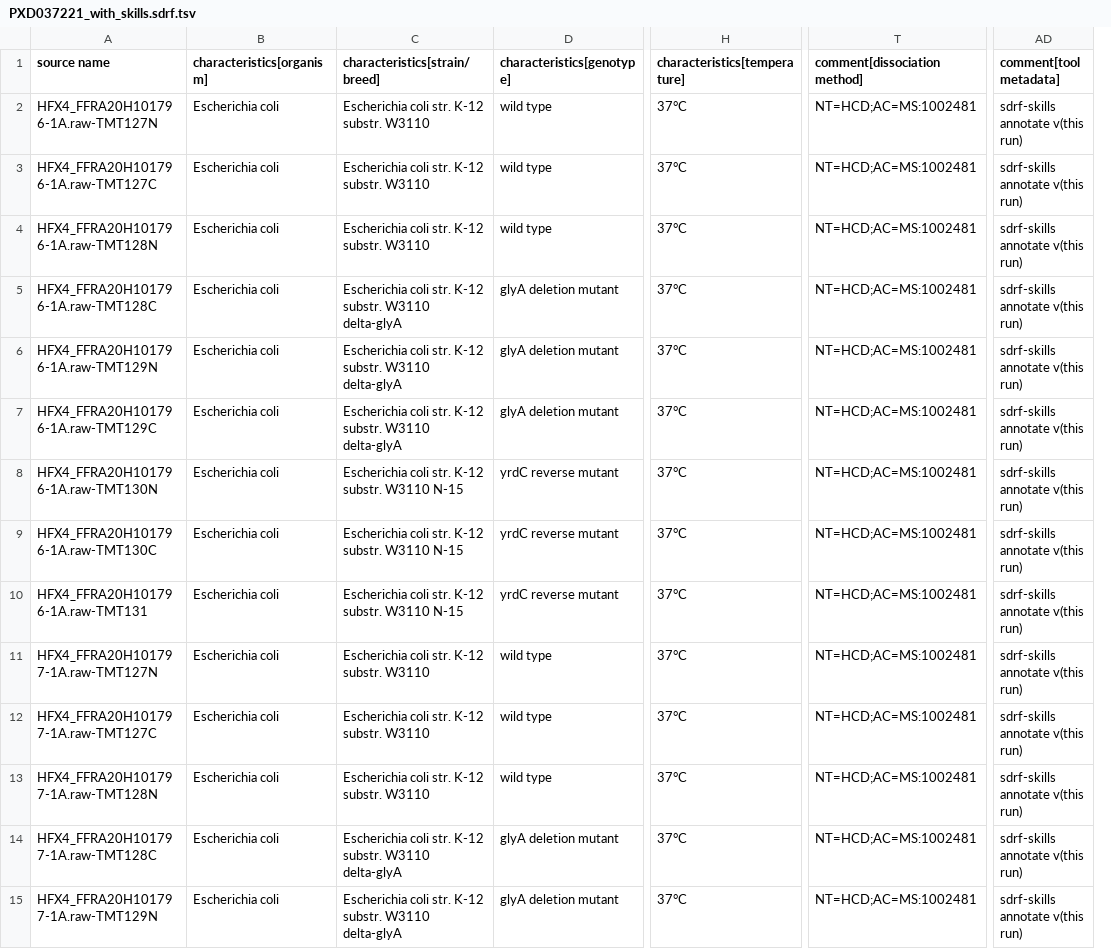
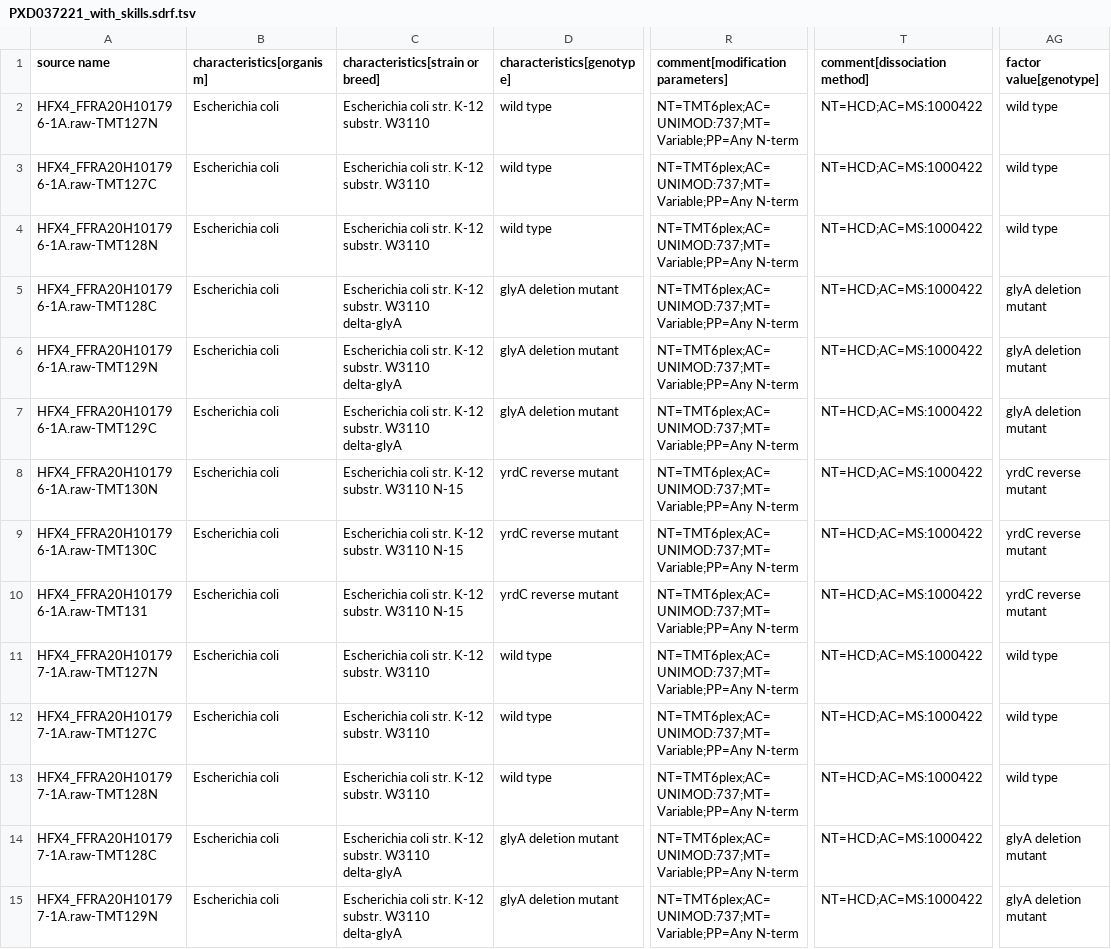
Before and after one commit to bigbio/sdrf-agentic-annotator, a TSV file: benchmarks/sdrf-model-bench/external/jonas/PXD037221_with_skills.sdrf.tsv, drawn as a sheet; only a part is shown, gaps mark what is left out; removed rows and columns are numbered as before the commit, all else as after; the diff covers the shown part only; the diff names each change by its address in the sheet, - before the commit and + after, or states it on an @@ line.

Commit message:
Correct three collaborator SDRFs after independent review; all eight now pass
Dai PXD013923: SILAC channel treatment (light DMSO, heavy inhibitor, medium super-SILAC standard),
proteome-file enrichment, biological replicates, fragment tolerance, A375 cell-line metadata.
Dai PXD019515: HeLa disease/sex/Cellosaurus/isolation. Jonas PXD037221: N-terminal TMT, HCD
accession, strain header, genotype factor. Every edit is traced to primary evidence in RESULTS.md;
scores rerendered (only PXD037221 moves, 84.8 -> 82.5, because the reference carries the wrong
HCD accession).

```diff
--- a/benchmarks/sdrf-model-bench/external/jonas/PXD037221_with_skills.sdrf.tsv
+++ b/benchmarks/sdrf-model-bench/external/jonas/PXD037221_with_skills.sdrf.tsv
-column H (characteristics[temperature]), rows 2-15: all 37°C
+column R (comment[modification parameters]), rows 2-15: all NT=TMT6plex;AC=UNIMOD:737;MT=Variable;PP=Any N-term
-column AD (comment[tool metadata]), rows 2-15: all sdrf-skills annotate v(this run)
+column AG (factor value[genotype]), rows 2-15: wild type | wild type | wild type | glyA deletion mutant | glyA deletion mutant | glyA deletion mutant | yrdC reverse mutant | yrdC reverse mutant | yrdC reverse mutant | wild type | wild type | wild type | glyA deletion mutant | glyA deletion mutant
-C1: characteristics[strain/breed]
+C1: characteristics[strain or breed]
-T2:T15 (comment[dissociation method]): NT=HCD;AC=MS:1002481
+T2:T15 (comment[dissociation method]): NT=HCD;AC=MS:1000422
```
Also changed, not shown: 76 edited cells elsewhere in this file, benchmarks/sdrf-model-bench/external/dai/PXD019515.sdrf.tsv, 10 other files.
